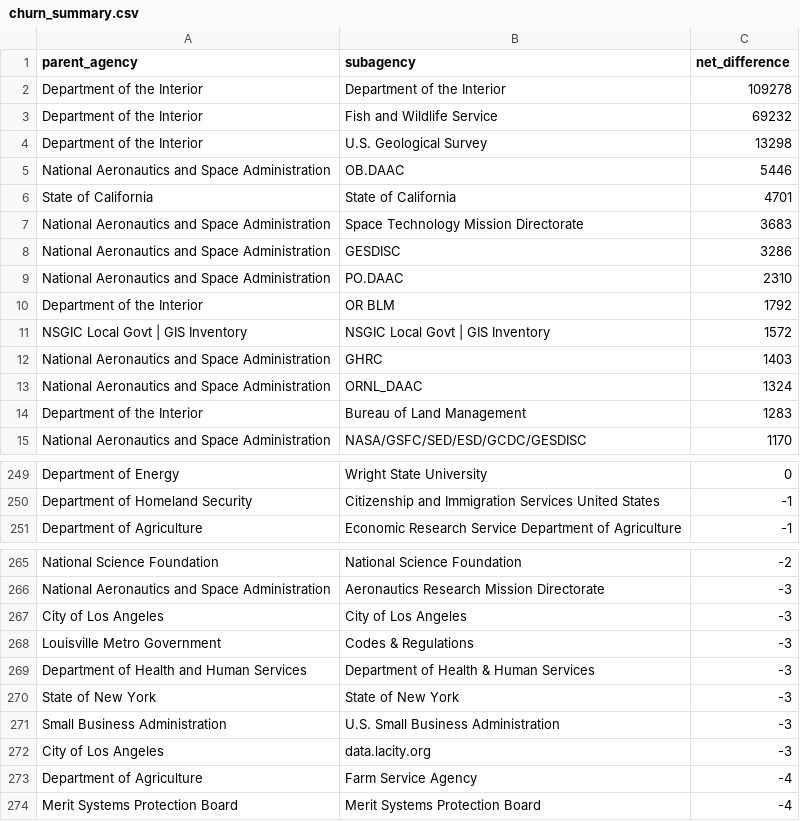
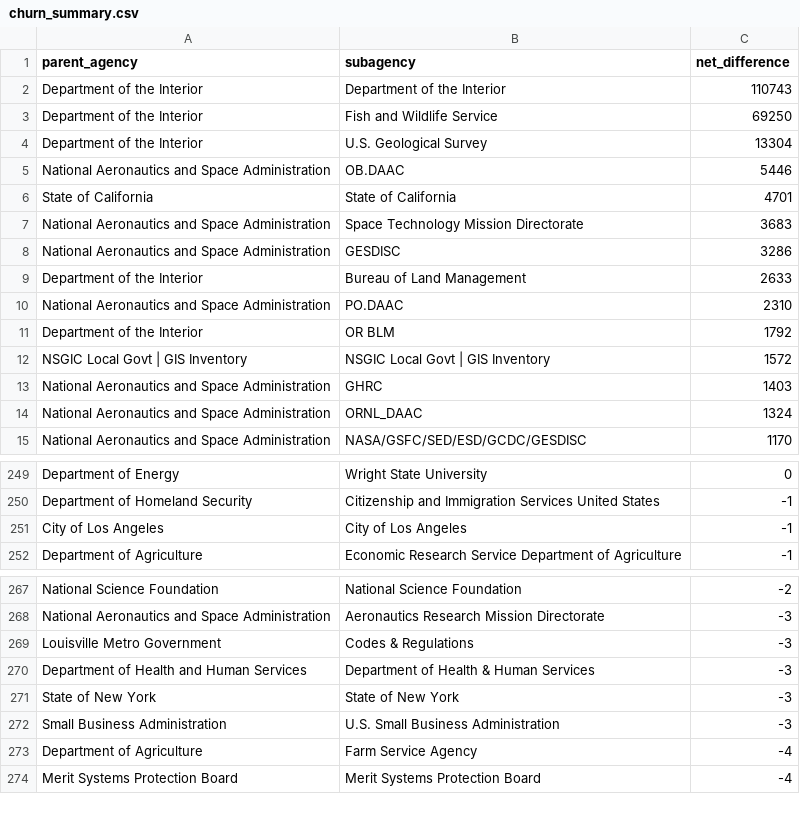
Before and after one commit to hancush/eyeball, a CSV file: output/churn_summary.csv, drawn as a sheet; only a part is shown, gaps mark what is left out; the diff covers the shown part only.

```diff
--- a/output/churn_summary.csv
+++ b/output/churn_summary.csv
@@ -1,5 +1,5 @@
 parent_agency,subagency,net_difference
-Department of the Interior,Department of the Interior,109278
-Department of the Interior,Fish and Wildlife Service,69232
-Department of the Interior,U.S. Geological Survey,13298
+Department of the Interior,Department of the Interior,110743
+Department of the Interior,Fish and Wildlife Service,69250
+Department of the Interior,U.S. Geological Survey,13304
 National Aeronautics and Space Administration,OB.DAAC,5446
@@ -8,2 +8,3 @@ National Aeronautics and Space Administration,Space Technology Mission Directora
 National Aeronautics and Space Administration,GESDISC,3286
+Department of the Interior,Bureau of Land Management,2633
 National Aeronautics and Space Administration,PO.DAAC,2310
@@ -13,3 +14,2 @@ National Aeronautics and Space Administration,GHRC,1403
 National Aeronautics and Space Administration,ORNL_DAAC,1324
-Department of the Interior,Bureau of Land Management,1283
 National Aeronautics and Space Administration,NASA/GSFC/SED/ESD/GCDC/GESDISC,1170
@@ -250,2 +250,3 @@ Department of Energy,Wright State University,0
 Department of Homeland Security,Citizenship and Immigration Services United States,-1
+City of Los Angeles,City of Los Angeles,-1
 Department of Agriculture,Economic Research Service Department of Agriculture,-1
@@ -266,3 +268,2 @@ National Science Foundation,National Science Foundation,-2
 National Aeronautics and Space Administration,Aeronautics Research Mission Directorate,-3
-City of Los Angeles,City of Los Angeles,-3
 Louisville Metro Government,Codes & Regulations,-3
@@ -271,3 +272,2 @@ State of New York,State of New York,-3
 Small Business Administration,U.S. Small Business Administration,-3
-City of Los Angeles,data.lacity.org,-3
 Department of Agriculture,Farm Service Agency,-4
```
Also changed, not shown: 1 added row and 2 edited cells elsewhere in this file, archive.csv, output/log.csv.
